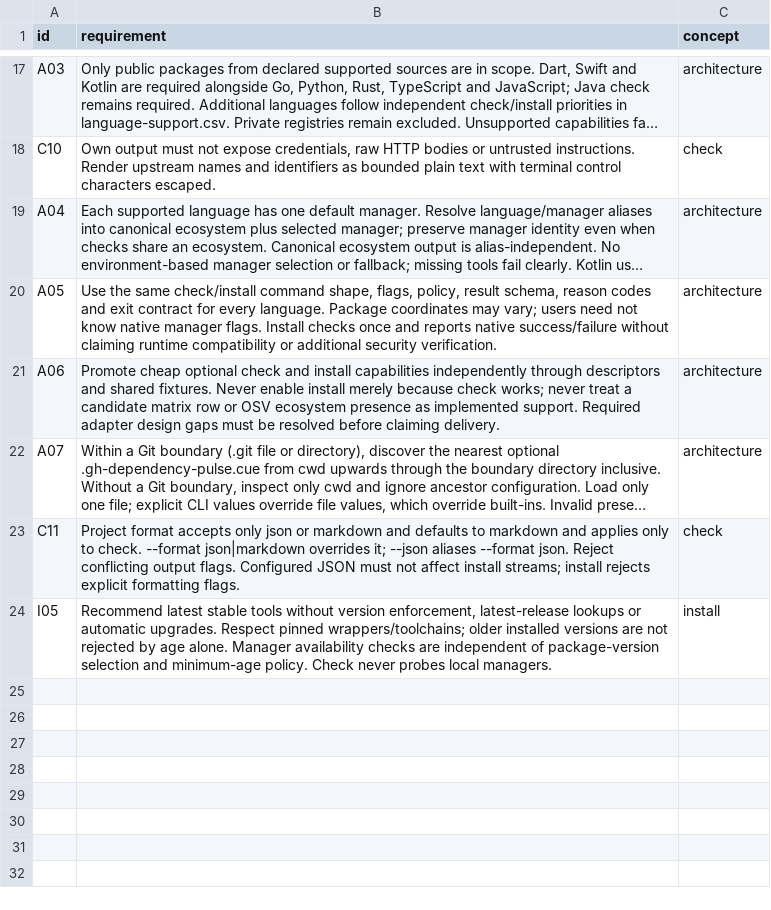
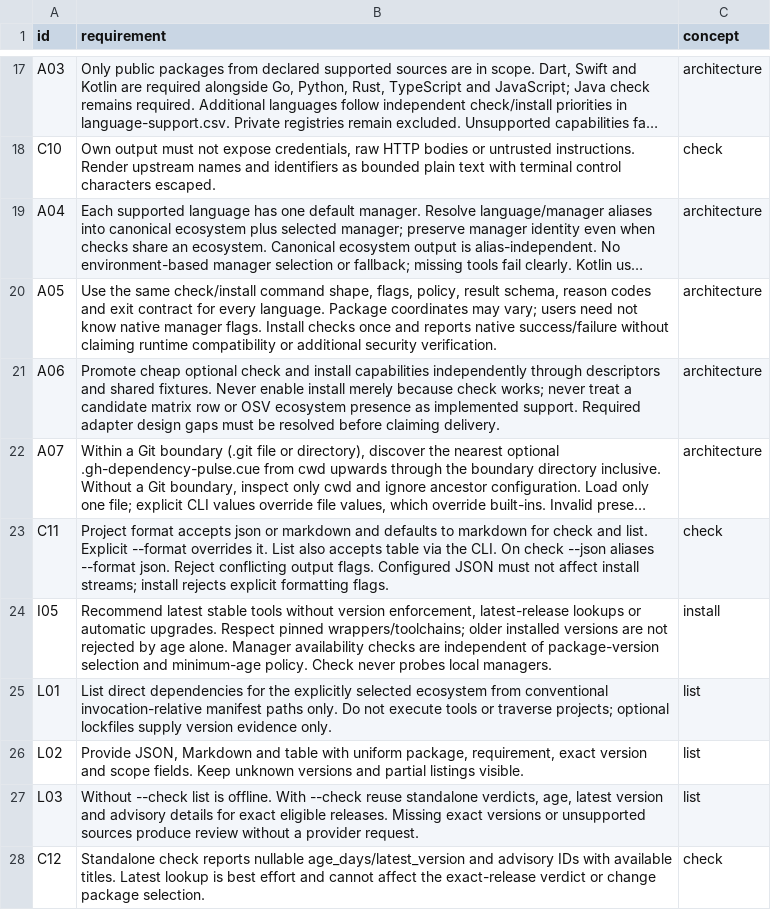
Before and after one commit to flarebyte/gh-dependency-pulse, a CSV file: doc/design-meta/examples/rules.csv, drawn as a sheet; only a part is shown, gaps mark what is left out; long unchanged cells end in …; the diff names each change by its address in the sheet, - before the commit and + after, or states it on an @@ line.

```diff
--- a/doc/design-meta/examples/rules.csv
+++ b/doc/design-meta/examples/rules.csv
-B23 (requirement): …format accepts only json or markdown and defaults to markdown and applies only to check. --format json|markdown overrides it; --json aliases…
+B23 (requirement): …format accepts json or markdown and defaults to markdown for check and list. Explicit --format overrides it. List also accepts table via the CLI. On check --json aliases…
+row 25: L01 | List direct dependencies for the explicitly selected ecosystem from conventional invocation-relative manifest paths only. Do not execute tools or traverse projects; optional lockfiles supply version evidence only. | list
+row 26: L02 | Provide JSON, Markdown and table with uniform package, requirement, exact version and scope fields. Keep unknown versions and partial listings visible. | list
+row 27: L03 | Without --check list is offline. With --check reuse standalone verdicts, age, latest version and advisory details for exact eligible releases. Missing exact versions or unsupported sources produce review without a provider request. | list
+row 28: C12 | Standalone check reports nullable age_days/latest_version and advisory IDs with available titles. Latest lookup is best effort and cannot affect the exact-release verdict or change package selection. | check
```
Also changed, not shown: doc/design-meta/examples/acceptance.csv, 4 other files.
